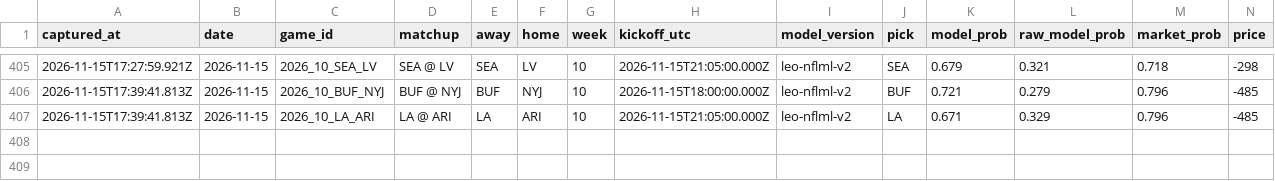
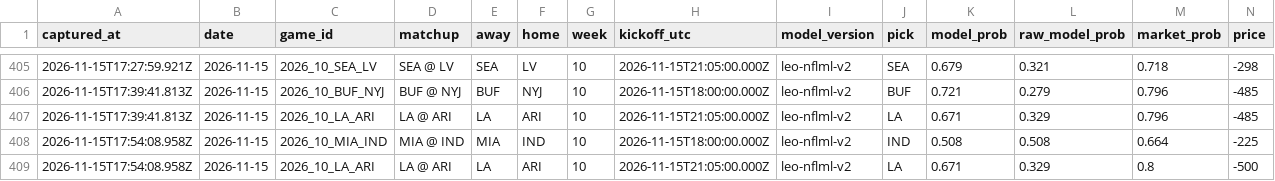
Before and after one commit to flychico/lydiaslab, a CSV file: data/nfl/prediction-history.csv, drawn as a sheet; only a part is shown, gaps mark what is left out; rows hold the shown columns only; the diff names each change by its address in the sheet, - before the commit and + after, or states it on an @@ line.

```diff
--- a/data/nfl/prediction-history.csv
+++ b/data/nfl/prediction-history.csv
+row 408: 2026-11-15T17:54:08.958Z | 2026-11-15 | 2026_10_MIA_IND | MIA @ IND | MIA | IND | 10 | 2026-11-15T18:00:00.000Z | leo-nflml-v2 | IND | 0.508 | 0.508 | 0.664 | -225
+row 409: 2026-11-15T17:54:08.958Z | 2026-11-15 | 2026_10_LA_ARI | LA @ ARI | LA | ARI | 10 | 2026-11-15T21:05:00.000Z | leo-nflml-v2 | LA | 0.671 | 0.329 | 0.8 | -500
```
Also changed, not shown: 28 other files.
